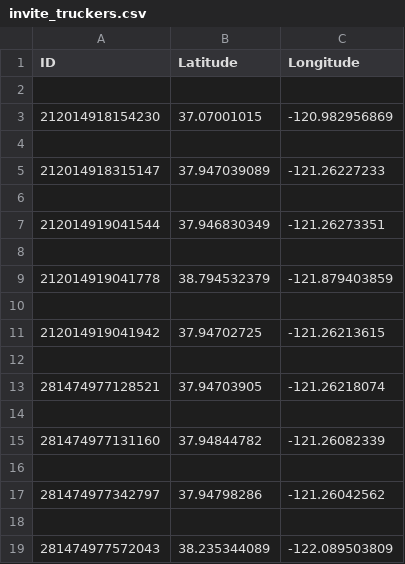
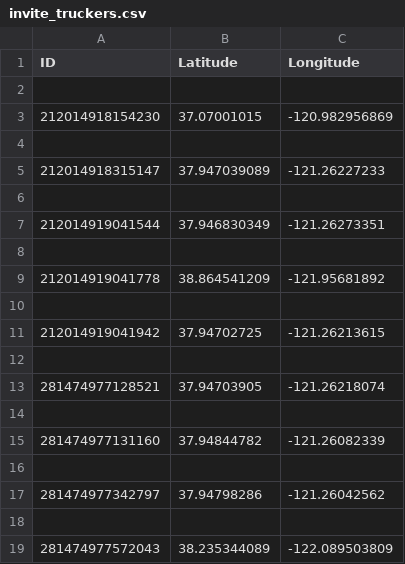
Before and after one commit to Abhinav-github/atob_api, a CSV file: invite_truckers.csv, drawn as a sheet.

```diff
--- a/invite_truckers.csv
+++ b/invite_truckers.csv
@@ -8,3 +8,3 @@ ID,Latitude,Longitude
 
-212014919041778,38.794532379,-121.879403859
+212014919041778,38.864541209,-121.95681892
 
```
Also changed, not shown: locations.csv, 2 other files.
